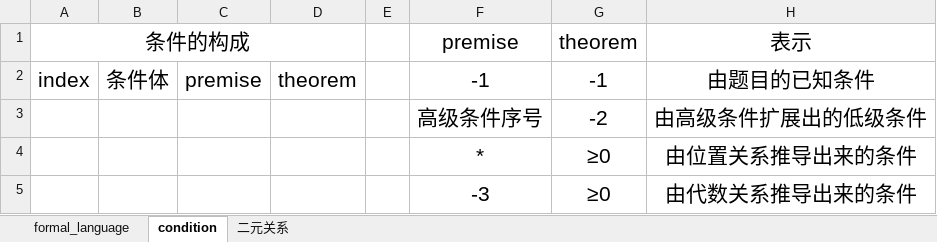
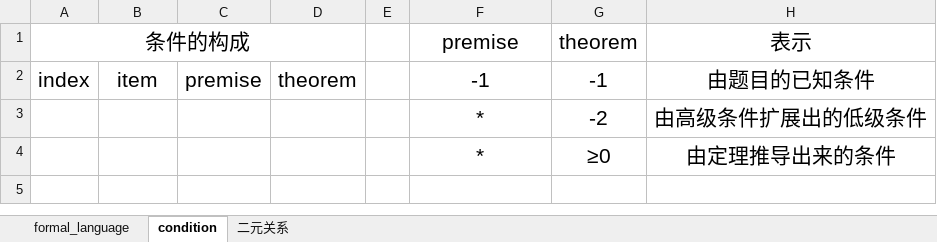
Before and after one commit to BitSecret/HyperGNet, an Excel workbook: GeoMechanical/doc/formal_language v1.0.xlsx, sheet condition, drawn as a sheet; values as stored, in another font and other column widths than the file's, no borders; the diff names each change by its address in the sheet, - before the commit and + after, or states it on an @@ line.

```diff
--- a/GeoMechanical/doc/formal_language v1.0.xlsx (sheet condition)
+++ b/GeoMechanical/doc/formal_language v1.0.xlsx (sheet condition)
-B2: 条件体
+B2: item
-F3: 高级条件序号
+F3: *
-H4: 由位置关系推导出来的条件
+H4: 由定理推导出来的条件
-row 5:  |  |  |  |  | -3 | ≥0 | 由代数关系推导出来的条件
```
Also changed, not shown: sheet formal_language, 14 other files.
